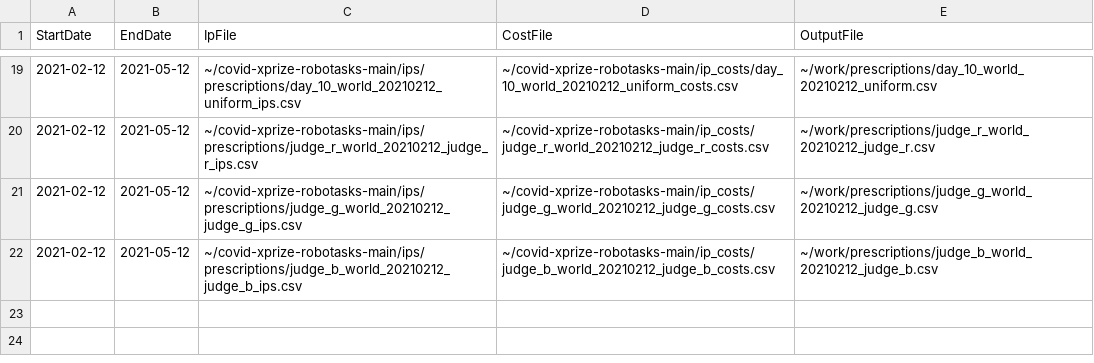
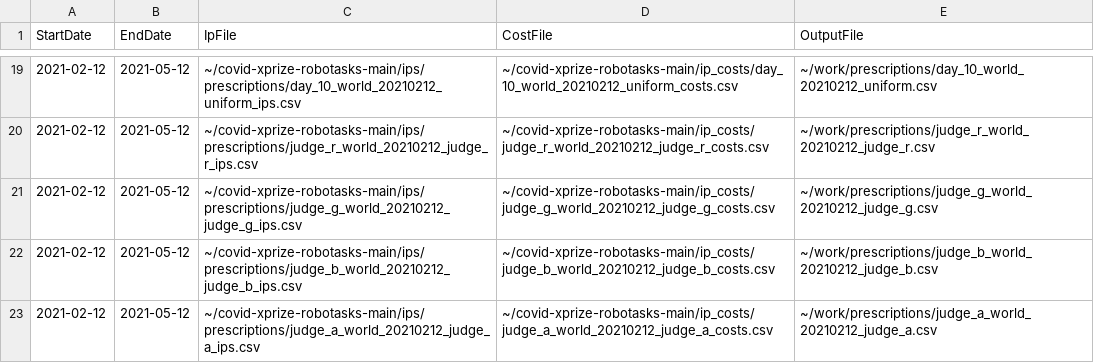
Before and after one commit to leaf-ai/covid-xprize-robotasks, a CSV file: tasks/prescribe_tasks.csv, drawn as a sheet; only a part is shown, gaps mark what is left out; the diff names each change by its address in the sheet, - before the commit and + after, or states it on an @@ line.

Commit message:
Task for Judge A

```diff
--- a/tasks/prescribe_tasks.csv
+++ b/tasks/prescribe_tasks.csv
+row 23: 2021-02-12 | 2021-05-12 | ~/covid-xprize-robotasks-main/ips/prescriptions/judge_a_world_20210212_judge_a_ips.csv | ~/covid-xprize-robotasks-main/ip_costs/judge_a_world_20210212_judge_a_costs.csv | ~/work/prescriptions/judge_a_world_20210212_judge_a.csv
```
Also changed, not shown: 4 other files.
